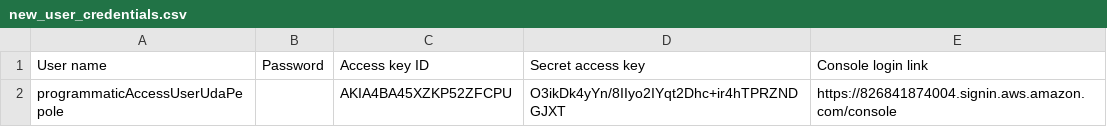
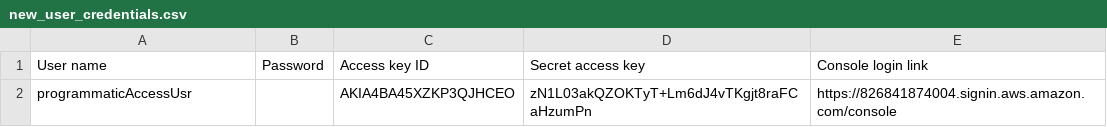
Before and after one commit to FatmaIbraheem/eg-fwd-t3-fi-project3, a CSV file: new_user_credentials.csv, drawn as a sheet.

```diff
--- a/new_user_credentials.csv
+++ b/new_user_credentials.csv
@@ -1,2 +1,2 @@
 User name,Password,Access key ID,Secret access key,Console login link
-programmaticAccessUserUdaPepole,,AKIA4BA45XZKP52ZFCPU,O3ikDk4yYn/8IIyo2IYqt2Dhc+ir4hTPRZNDGJXT,https://826841874004.signin.aws.amazon.com/console
+programmaticAccessUsr,,AKIA4BA45XZKP3QJHCEO,zN1L03akQZOKTyT+Lm6dJ4vTKgjt8raFCaHzumPn,https://826841874004.signin.aws.amazon.com/console
```
Also changed, not shown: 11 other files.
